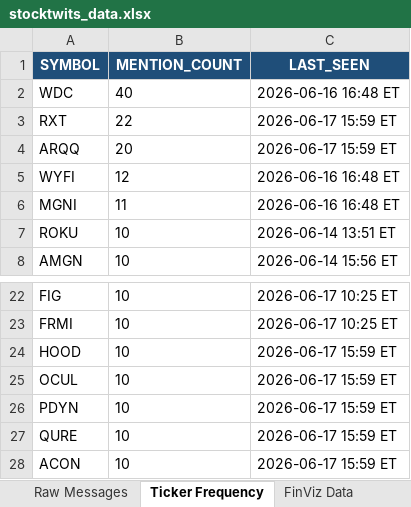
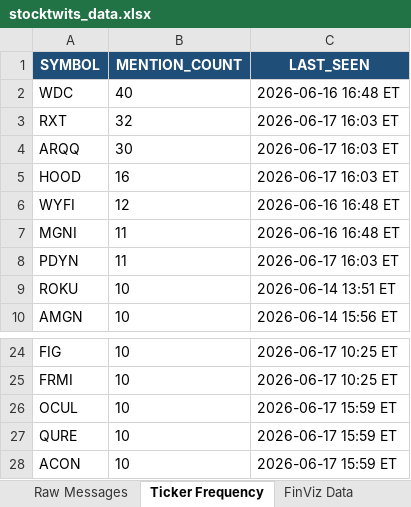
Before and after one commit to 7scgb4t8vc-cpu/stocktwits-collector, an Excel workbook: data/stocktwits_data.xlsx, sheet Ticker Frequency, drawn as a sheet; only a part is shown, gaps mark what is left out; values as stored, in another font and other column widths than the file's, no borders; removed rows and columns are numbered as before the commit, all else as after; the diff names each change by its address in the sheet, - before the commit and + after, or states it on an @@ line.

```diff
--- a/data/stocktwits_data.xlsx (sheet Ticker Frequency)
+++ b/data/stocktwits_data.xlsx (sheet Ticker Frequency)
-B3 (MENTION_COUNT): 22
+B3 (MENTION_COUNT): 32
-C3:C4 (LAST_SEEN): 2026-06-17 15:59 ET
+C3:C4 (LAST_SEEN): 2026-06-17 16:03 ET
-B4 (MENTION_COUNT): 20
+B4 (MENTION_COUNT): 30
+row 5: HOOD | 16 | 2026-06-17 16:03 ET
+row 8: PDYN | 11 | 2026-06-17 16:03 ET
-row 24: HOOD | 10 | 2026-06-17 15:59 ET
-row 26: PDYN | 10 | 2026-06-17 15:59 ET
```
Also changed, not shown: sheet NLP Sentiment, sheet Raw Messages, sheet FinViz Data, 4 other files.
